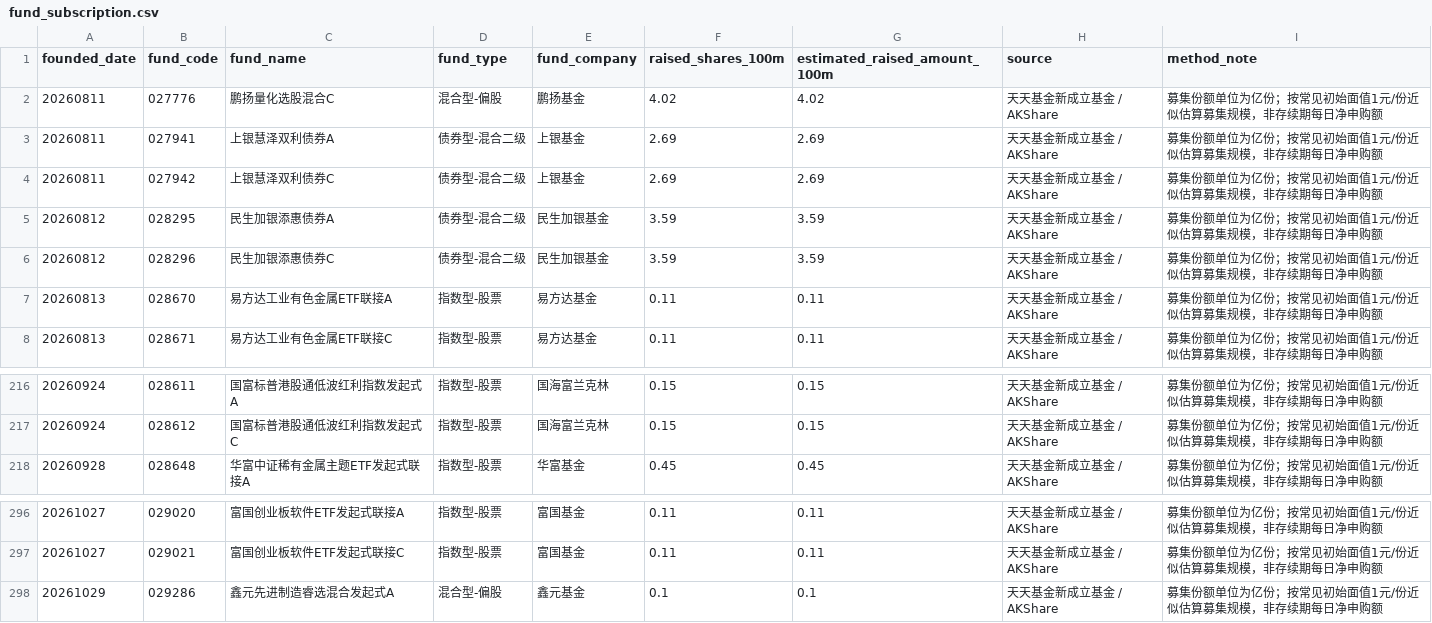
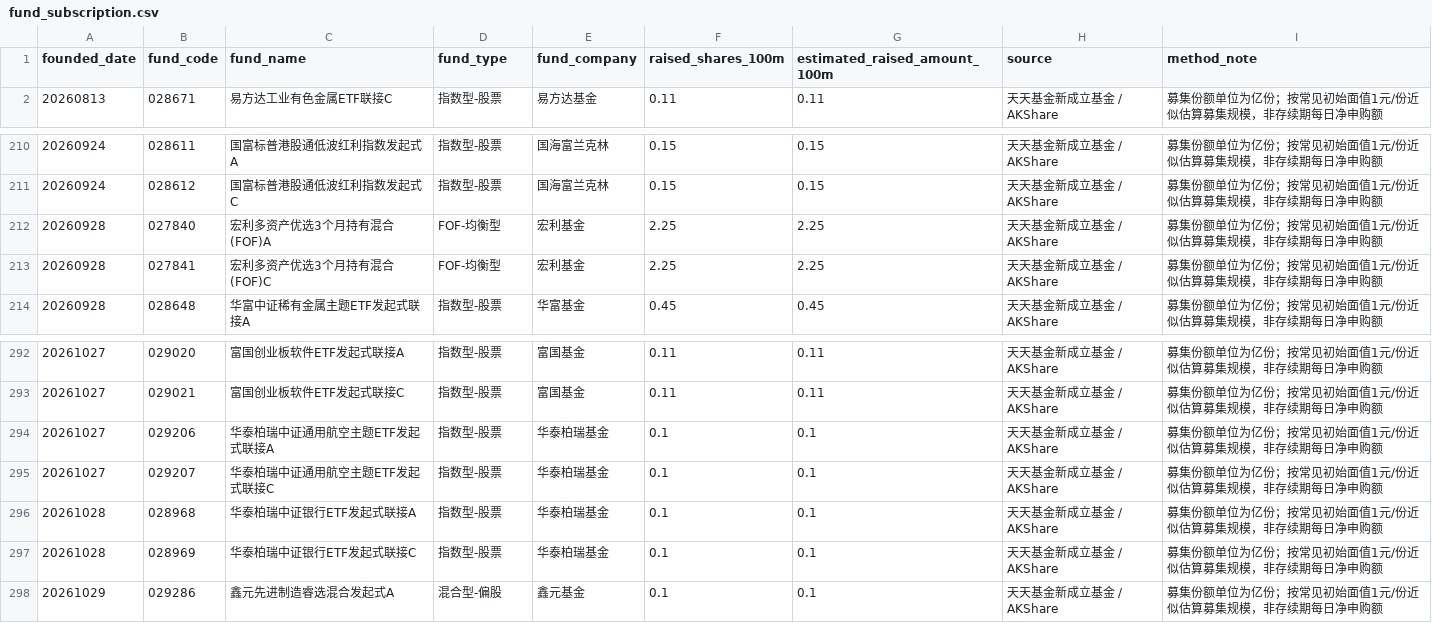
Before and after one commit to littlepeachh/macroscope-dashboard-v52, a CSV file: data/fund_subscription.csv, drawn as a sheet; only a part is shown, gaps mark what is left out; removed rows and columns are numbered as before the commit, all else as after; the diff names each change by its address in the sheet, - before the commit and + after, or states it on an @@ line.

```diff
--- a/data/fund_subscription.csv
+++ b/data/fund_subscription.csv
-row 2: 20260811 | 027776 | 鹏扬量化选股混合C | 混合型-偏股 | 鹏扬基金 | 4.02 | 4.02 | 天天基金新成立基金 / AKShare | 募集份额单位为亿份；按常见初始面值1元/份近似估算募集规模，非存续期每日净申购额
-row 3: 20260811 | 027941 | 上银慧泽双利债券A | 债券型-混合二级 | 上银基金 | 2.69 | 2.69 | 天天基金新成立基金 / AKShare | 募集份额单位为亿份；按常见初始面值1元/份近似估算募集规模，非存续期每日净申购额
-row 4: 20260811 | 027942 | 上银慧泽双利债券C | 债券型-混合二级 | 上银基金 | 2.69 | 2.69 | 天天基金新成立基金 / AKShare | 募集份额单位为亿份；按常见初始面值1元/份近似估算募集规模，非存续期每日净申购额
-row 5: 20260812 | 028295 | 民生加银添惠债券A | 债券型-混合二级 | 民生加银基金 | 3.59 | 3.59 | 天天基金新成立基金 / AKShare | 募集份额单位为亿份；按常见初始面值1元/份近似估算募集规模，非存续期每日净申购额
-row 6: 20260812 | 028296 | 民生加银添惠债券C | 债券型-混合二级 | 民生加银基金 | 3.59 | 3.59 | 天天基金新成立基金 / AKShare | 募集份额单位为亿份；按常见初始面值1元/份近似估算募集规模，非存续期每日净申购额
-row 7: 20260813 | 028670 | 易方达工业有色金属ETF联接A | 指数型-股票 | 易方达基金 | 0.11 | 0.11 | 天天基金新成立基金 / AKShare | 募集份额单位为亿份；按常见初始面值1元/份近似估算募集规模，非存续期每日净申购额
+row 212: 20260928 | 027840 | 宏利多资产优选3个月持有混合(FOF)A | FOF-均衡型 | 宏利基金 | 2.25 | 2.25 | 天天基金新成立基金 / AKShare | 募集份额单位为亿份；按常见初始面值1元/份近似估算募集规模，非存续期每日净申购额
+row 213: 20260928 | 027841 | 宏利多资产优选3个月持有混合(FOF)C | FOF-均衡型 | 宏利基金 | 2.25 | 2.25 | 天天基金新成立基金 / AKShare | 募集份额单位为亿份；按常见初始面值1元/份近似估算募集规模，非存续期每日净申购额
+row 294: 20261027 | 029206 | 华泰柏瑞中证通用航空主题ETF发起式联接A | 指数型-股票 | 华泰柏瑞基金 | 0.1 | 0.1 | 天天基金新成立基金 / AKShare | 募集份额单位为亿份；按常见初始面值1元/份近似估算募集规模，非存续期每日净申购额
+row 295: 20261027 | 029207 | 华泰柏瑞中证通用航空主题ETF发起式联接C | 指数型-股票 | 华泰柏瑞基金 | 0.1 | 0.1 | 天天基金新成立基金 / AKShare | 募集份额单位为亿份；按常见初始面值1元/份近似估算募集规模，非存续期每日净申购额
+row 296: 20261028 | 028968 | 华泰柏瑞中证银行ETF发起式联接A | 指数型-股票 | 华泰柏瑞基金 | 0.1 | 0.1 | 天天基金新成立基金 / AKShare | 募集份额单位为亿份；按常见初始面值1元/份近似估算募集规模，非存续期每日净申购额
+row 297: 20261028 | 028969 | 华泰柏瑞中证银行ETF发起式联接C | 指数型-股票 | 华泰柏瑞基金 | 0.1 | 0.1 | 天天基金新成立基金 / AKShare | 募集份额单位为亿份；按常见初始面值1元/份近似估算募集规模，非存续期每日净申购额
```
Also changed, not shown: data/macro.csv, 2 other files.
